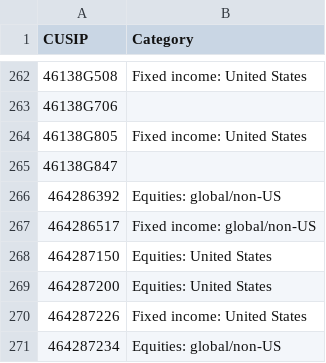
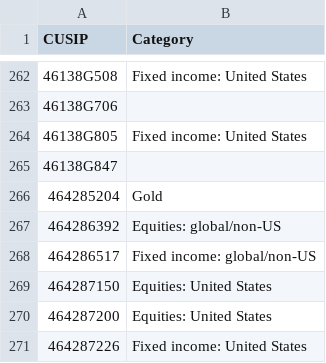
Before and after one commit to bhbarongreenback/uk-reporting-etfs, a CSV file: data/fund-categories.csv, drawn as a sheet; only a part is shown, gaps mark what is left out; the shorter side is filled out with more unchanged rows.

Commit message:
categorizing IAU

```diff
--- a/data/fund-categories.csv
+++ b/data/fund-categories.csv
@@ -265,2 +265,3 @@ CUSIP,Category
 46138G847,
+464285204,Gold
 464286392,Equities: global/non-US
```
